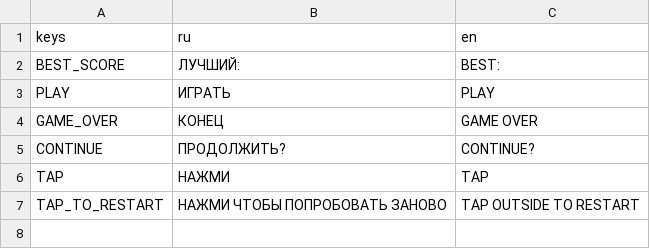
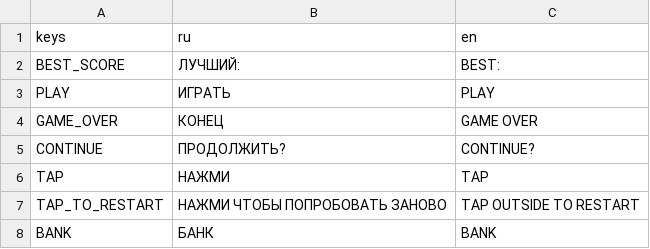
Before and after one commit to i-bardinov/JustFlap, a CSV file: assets/localize/localization.csv, drawn as a sheet.

Commit message:
localization update

```diff
--- a/assets/localize/localization.csv
+++ b/assets/localize/localization.csv
@@ -7 +7,2 @@ TAP;НАЖМИ;TAP
 TAP_TO_RESTART;НАЖМИ ЧТОБЫ ПОПРОБОВАТЬ ЗАНОВО;TAP OUTSIDE TO RESTART
+BANK;БАНК;BANK
```
Also changed, not shown: 2 other files.
